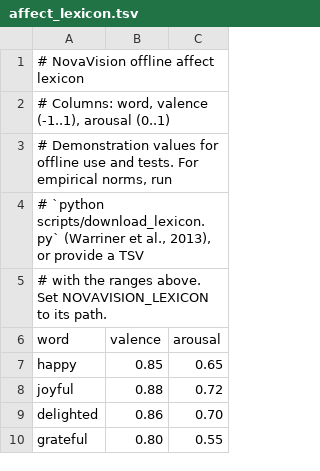
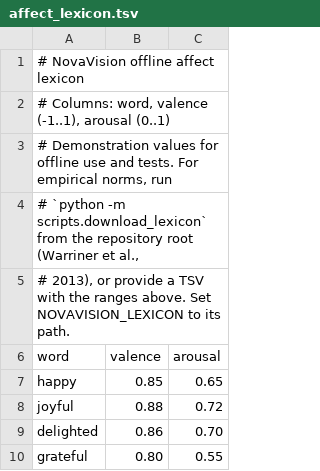
Before and after one commit to urmeo/nova-vision, a TSV file: novavision/data/affect_lexicon.tsv, drawn as a sheet; only a part is shown.

```diff
--- a/novavision/data/affect_lexicon.tsv
+++ b/novavision/data/affect_lexicon.tsv
@@ -3,4 +3,4 @@
 # Demonstration values for offline use and tests. For empirical norms, run
-# `python scripts/download_lexicon.py` (Warriner et al., 2013), or provide a TSV
-# with the ranges above. Set NOVAVISION_LEXICON to its path.
+# `python -m scripts.download_lexicon` from the repository root (Warriner et al.,
+# 2013), or provide a TSV with the ranges above. Set NOVAVISION_LEXICON to its path.
 word	valence	arousal
```
Also changed, not shown: 3 other files.
